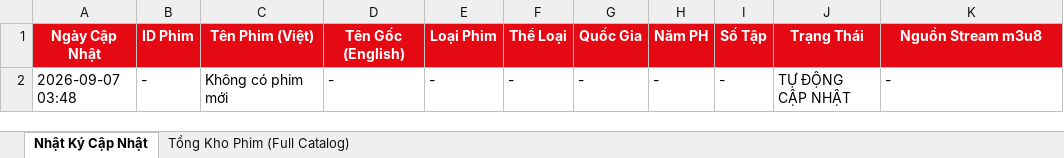
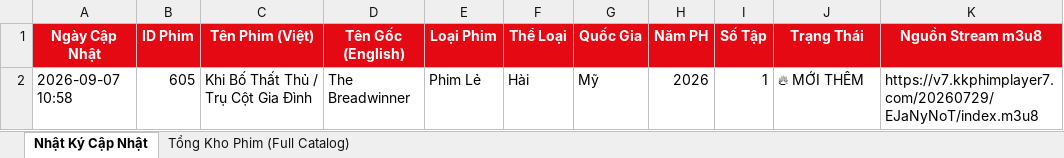
Before and after one commit to exorcisthb/Phim, an Excel workbook: movie_changes_report.xlsx, sheet Nhật Ký Cập Nhật, drawn as a sheet; values as stored, in another font and other column widths than the file's, no borders; removed rows and columns are numbered as before the commit, all else as after; the diff names each change by its address in the sheet, - before the commit and + after, or states it on an @@ line.

```diff
--- a/movie_changes_report.xlsx (sheet Nhật Ký Cập Nhật)
+++ b/movie_changes_report.xlsx (sheet Nhật Ký Cập Nhật)
-row 2: 2026-09-07 03:48 | - | Không có phim mới | - | - | - | - | - | - | TỰ ĐỘNG CẬP NHẬT | -
+row 2: 2026-09-07 10:58 | 605 | Khi Bố Thất Thủ / Trụ Cột Gia Đình | The Breadwinner | Phim Lẻ | Hài | Mỹ | 2026 | 1 | 🔥 MỚI THÊM | https://v7.kkphimplayer7.com/20260729/EJaNyNoT/index.m3u8
```
Also changed, not shown: sheet Tổng Kho Phim (Full Catalog), 2 other files.
